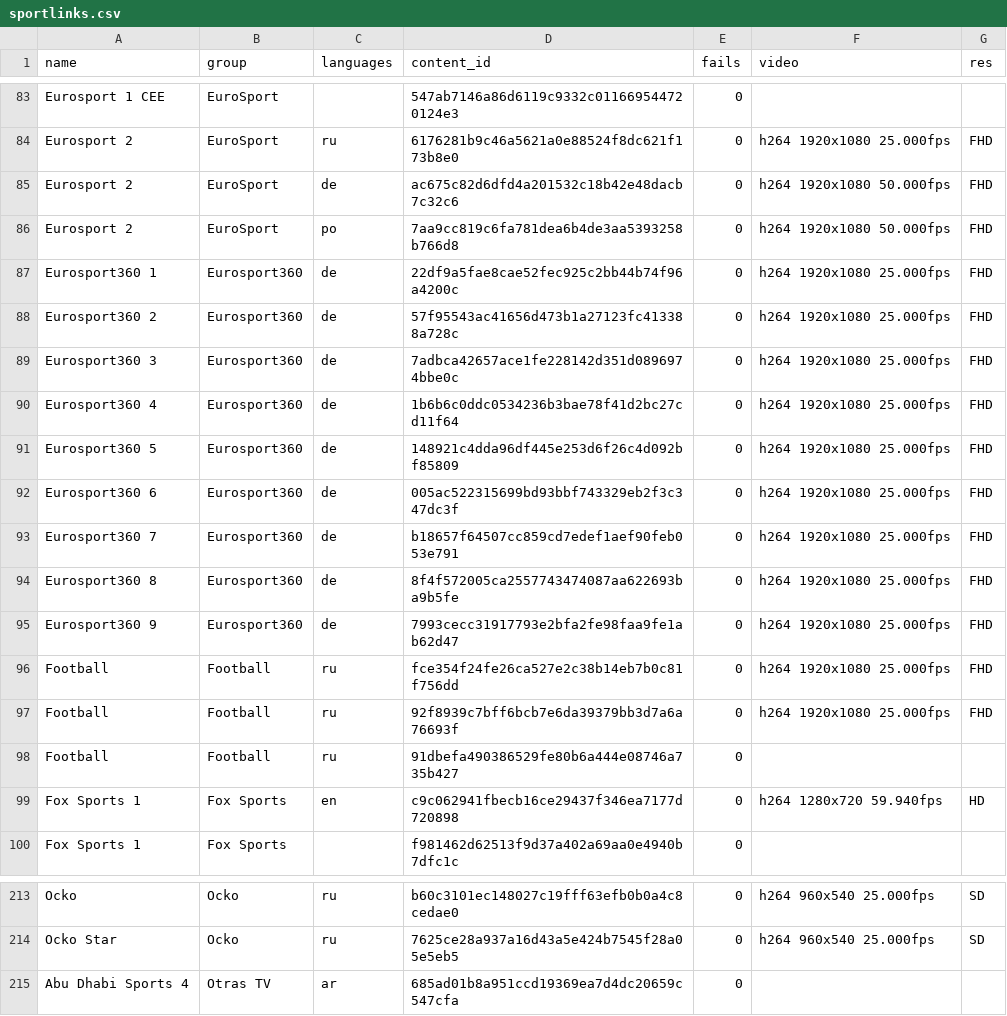
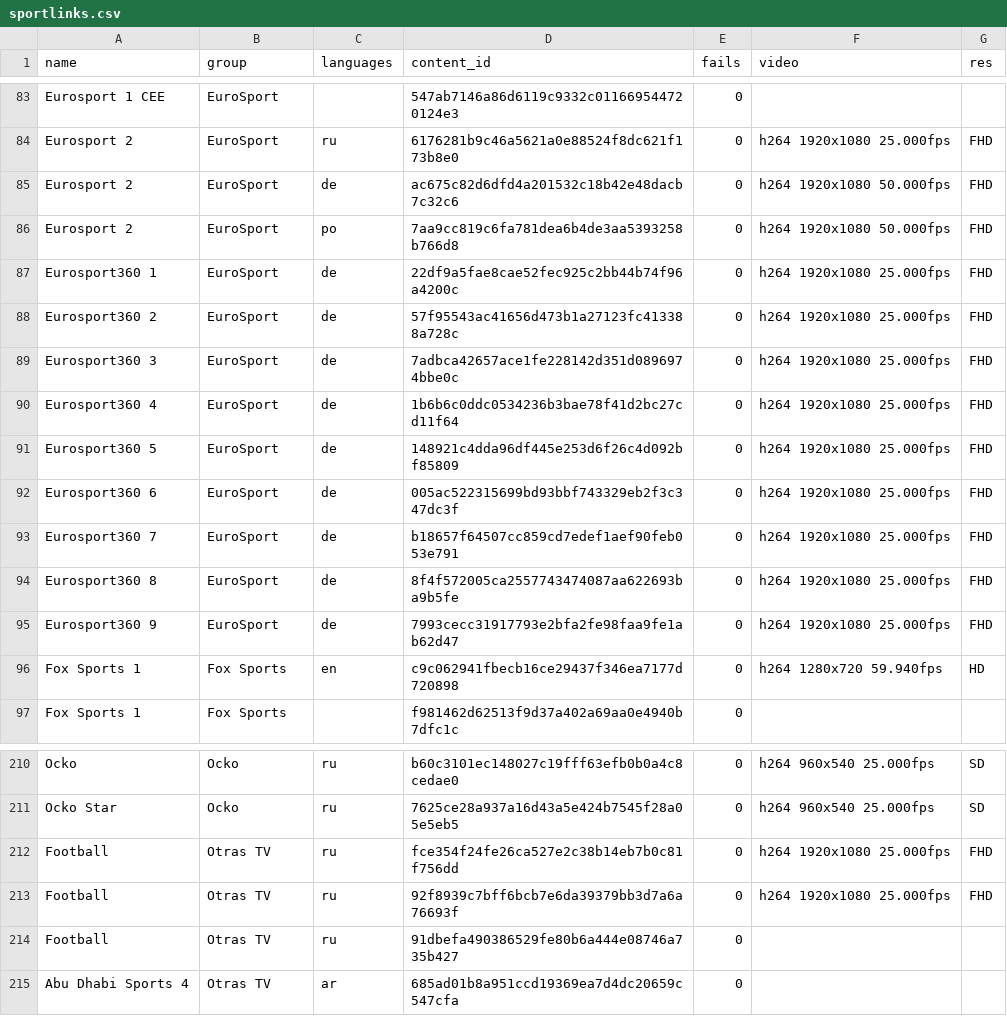
Before and after one commit to temp3ror/123, a CSV file: sportlinks.csv, drawn as a sheet; only a part is shown, gaps mark what is left out.

Commit message:
Add files via upload

```diff
--- a/sportlinks.csv
+++ b/sportlinks.csv
@@ -86,14 +86,11 @@ Eurosport 2,EuroSport,de,ac675c82d6dfd4a201532c18b42e48dacb7c32c6,0,h264 1920x10
 Eurosport 2,EuroSport,po,7aa9cc819c6fa781dea6b4de3aa5393258b766d8,0,h264 1920x1080 50.000fps,FHD
-Eurosport360 1,Eurosport360,de,22df9a5fae8cae52fec925c2bb44b74f96a4200c,0,h264 1920x1080 25.000fps,FHD
-Eurosport360 2,Eurosport360,de,57f95543ac41656d473b1a27123fc413388a728c,0,h264 1920x1080 25.000fps,FHD
-Eurosport360 3,Eurosport360,de,7adbca42657ace1fe228142d351d0896974bbe0c,0,h264 1920x1080 25.000fps,FHD
-Eurosport360 4,Eurosport360,de,1b6b6c0ddc0534236b3bae78f41d2bc27cd11f64,0,h264 1920x1080 25.000fps,FHD
-Eurosport360 5,Eurosport360,de,148921c4dda96df445e253d6f26c4d092bf85809,0,h264 1920x1080 25.000fps,FHD
-Eurosport360 6,Eurosport360,de,005ac522315699bd93bbf743329eb2f3c347dc3f,0,h264 1920x1080 25.000fps,FHD
-Eurosport360 7,Eurosport360,de,b18657f64507cc859cd7edef1aef90feb053e791,0,h264 1920x1080 25.000fps,FHD
-Eurosport360 8,Eurosport360,de,8f4f572005ca2557743474087aa622693ba9b5fe,0,h264 1920x1080 25.000fps,FHD
-Eurosport360 9,Eurosport360,de,7993cecc31917793e2bfa2fe98faa9fe1ab62d47,0,h264 1920x1080 25.000fps,FHD
-Football,Football,ru,fce354f24fe26ca527e2c38b14eb7b0c81f756dd,0,h264 1920x1080 25.000fps,FHD
-Football,Football,ru,92f8939c7bff6bcb7e6da39379bb3d7a6a76693f,0,h264 1920x1080 25.000fps,FHD
-Football,Football,ru,91dbefa490386529fe80b6a444e08746a735b427,0,,
+Eurosport360 1,EuroSport,de,22df9a5fae8cae52fec925c2bb44b74f96a4200c,0,h264 1920x1080 25.000fps,FHD
+Eurosport360 2,EuroSport,de,57f95543ac41656d473b1a27123fc413388a728c,0,h264 1920x1080 25.000fps,FHD
+Eurosport360 3,EuroSport,de,7adbca42657ace1fe228142d351d0896974bbe0c,0,h264 1920x1080 25.000fps,FHD
+Eurosport360 4,EuroSport,de,1b6b6c0ddc0534236b3bae78f41d2bc27cd11f64,0,h264 1920x1080 25.000fps,FHD
+Eurosport360 5,EuroSport,de,148921c4dda96df445e253d6f26c4d092bf85809,0,h264 1920x1080 25.000fps,FHD
+Eurosport360 6,EuroSport,de,005ac522315699bd93bbf743329eb2f3c347dc3f,0,h264 1920x1080 25.000fps,FHD
+Eurosport360 7,EuroSport,de,b18657f64507cc859cd7edef1aef90feb053e791,0,h264 1920x1080 25.000fps,FHD
+Eurosport360 8,EuroSport,de,8f4f572005ca2557743474087aa622693ba9b5fe,0,h264 1920x1080 25.000fps,FHD
+Eurosport360 9,EuroSport,de,7993cecc31917793e2bfa2fe98faa9fe1ab62d47,0,h264 1920x1080 25.000fps,FHD
 Fox Sports 1,Fox Sports,en,c9c062941fbecb16ce29437f346ea7177d720898,0,h264 1280x720 59.940fps,HD
@@ -214,2 +211,5 @@ Ocko,Ocko,ru,b60c3101ec148027c19fff63efb0b0a4c8cedae0,0,h264 960x540 25.000fps,S
 Ocko Star,Ocko,ru,7625ce28a937a16d43a5e424b7545f28a05e5eb5,0,h264 960x540 25.000fps,SD
+Football,Otras TV,ru,fce354f24fe26ca527e2c38b14eb7b0c81f756dd,0,h264 1920x1080 25.000fps,FHD
+Football,Otras TV,ru,92f8939c7bff6bcb7e6da39379bb3d7a6a76693f,0,h264 1920x1080 25.000fps,FHD
+Football,Otras TV,ru,91dbefa490386529fe80b6a444e08746a735b427,0,,
 Abu Dhabi Sports 4,Otras TV,ar,685ad01b8a951ccd19369ea7d4dc20659c547cfa,0,,
```
